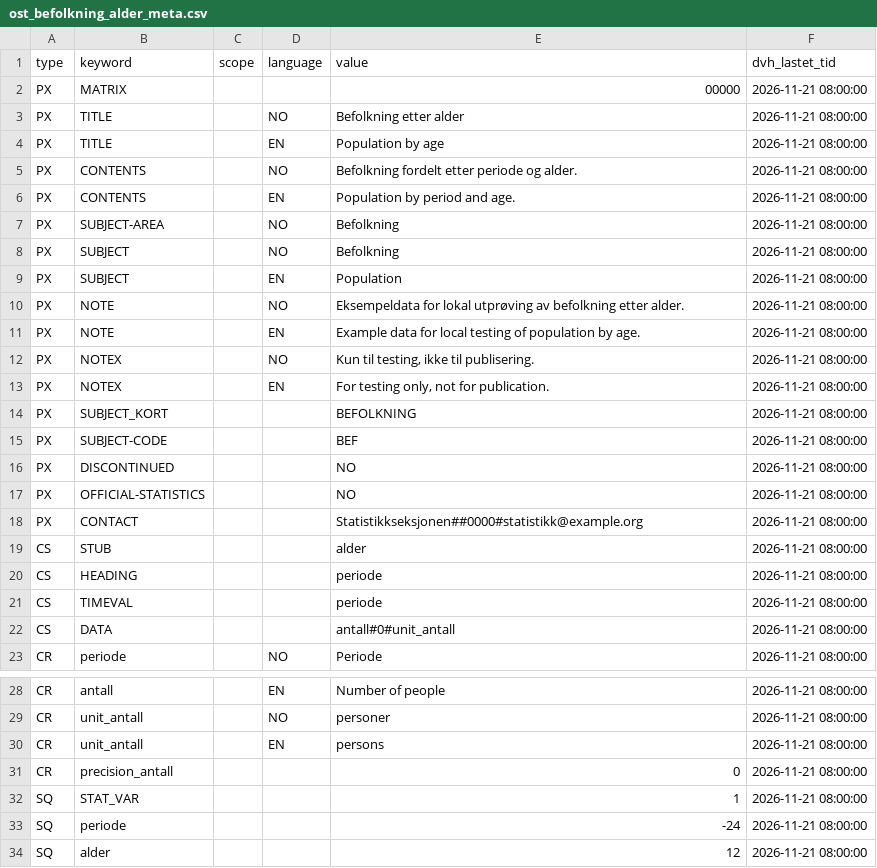
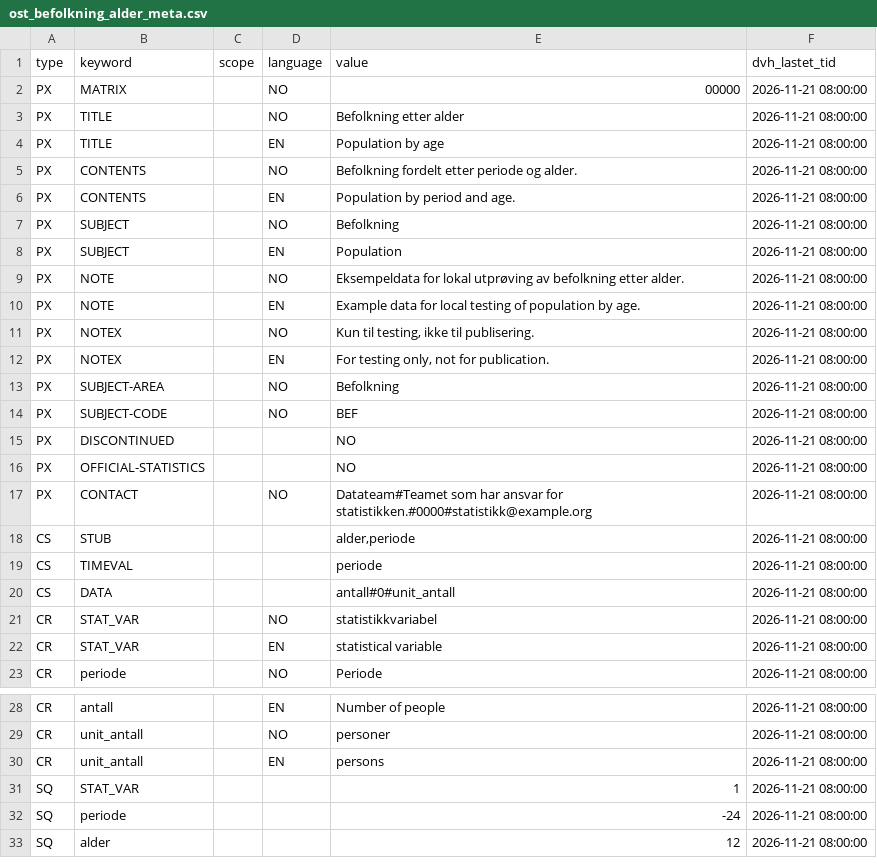
Before and after one commit to navikt/statistikkprodukt-metode, a CSV file: Statistikkprodukt/eksempel/data_ut/ost_befolkning_alder_meta.csv, drawn as a sheet; only a part is shown, gaps mark what is left out.

Commit message:
oppdater statistikkbank konfig navn
- tema => subject
- tema-en => subject-en
- tema-kode => subject-kort
- fagomraade => subject-area
- fagomraade-kode => subject-code
- merknad => note
- merknad-en => note-en
- fremhevet-merknad => notex
- fremhevet-merknad-en => notex-en
- avsluttet => discontinued
- offisiell-statistikk => official-statistics
- startvisning-antall-tellepunkter => sq
- startvisning-antall-verdier => sql
- desimaler-visning => precision
- desimaler-lagring => decimals

HEADING fjernes.

NO velges som default på de fleste ikke lokaliserte felter.

CONTACT oppdateres med beskrivelse (utdyping i docs)

PRECISION erstatter DECIMALS i DATA.

DECIMALS fjernes.

STAT_VAR legges til.

```diff
--- a/Statistikkprodukt/eksempel/data_ut/ost_befolkning_alder_meta.csv
+++ b/Statistikkprodukt/eksempel/data_ut/ost_befolkning_alder_meta.csv
@@ -1,3 +1,3 @@
 type,keyword,scope,language,value,dvh_lastet_tid
-PX,MATRIX,,,00000,2026-11-21 08:00:00
+PX,MATRIX,,NO,00000,2026-11-21 08:00:00
 PX,TITLE,,NO,Befolkning etter alder,2026-11-21 08:00:00
@@ -6,3 +6,2 @@ PX,CONTENTS,,NO,Befolkning fordelt etter periode og alder.,2026-11-21 08:00:00
 PX,CONTENTS,,EN,Population by period and age.,2026-11-21 08:00:00
-PX,SUBJECT-AREA,,NO,Befolkning,2026-11-21 08:00:00
 PX,SUBJECT,,NO,Befolkning,2026-11-21 08:00:00
@@ -13,11 +12,12 @@ PX,NOTEX,,NO,"Kun til testing, ikke til publisering.",2026-11-21 08:00:00
 PX,NOTEX,,EN,"For testing only, not for publication.",2026-11-21 08:00:00
-PX,SUBJECT_KORT,,,BEFOLKNING,2026-11-21 08:00:00
-PX,SUBJECT-CODE,,,BEF,2026-11-21 08:00:00
+PX,SUBJECT-AREA,,NO,Befolkning,2026-11-21 08:00:00
+PX,SUBJECT-CODE,,NO,BEF,2026-11-21 08:00:00
 PX,DISCONTINUED,,,NO,2026-11-21 08:00:00
 PX,OFFICIAL-STATISTICS,,,NO,2026-11-21 08:00:00
-PX,CONTACT,,,Statistikkseksjonen##0000#statistikk@example.org,2026-11-21 08:00:00
-CS,STUB,,,alder,2026-11-21 08:00:00
-CS,HEADING,,,periode,2026-11-21 08:00:00
+PX,CONTACT,,NO,Datateam#Teamet som har ansvar for statistikken.#0000#statistikk@example.org,2026-11-21 08:00:00
+CS,STUB,,,"alder,periode",2026-11-21 08:00:00
 CS,TIMEVAL,,,periode,2026-11-21 08:00:00
 CS,DATA,,,antall#0#unit_antall,2026-11-21 08:00:00
+CR,STAT_VAR,,NO,statistikkvariabel,2026-11-21 08:00:00
+CR,STAT_VAR,,EN,statistical variable,2026-11-21 08:00:00
 CR,periode,,NO,Periode,2026-11-21 08:00:00
@@ -30,3 +30,2 @@ CR,unit_antall,,NO,personer,2026-11-21 08:00:00
 CR,unit_antall,,EN,persons,2026-11-21 08:00:00
-CR,precision_antall,,,0,2026-11-21 08:00:00
 SQ,STAT_VAR,,,1,2026-11-21 08:00:00
```
Also changed, not shown: Statistikkprodukt/eksempel/data_ut/ost_befolkning_kjonn_meta.csv, 7 other files.
